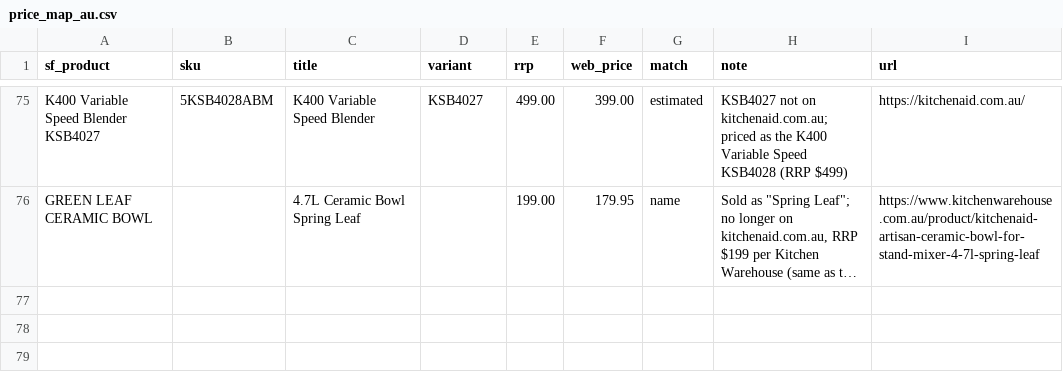
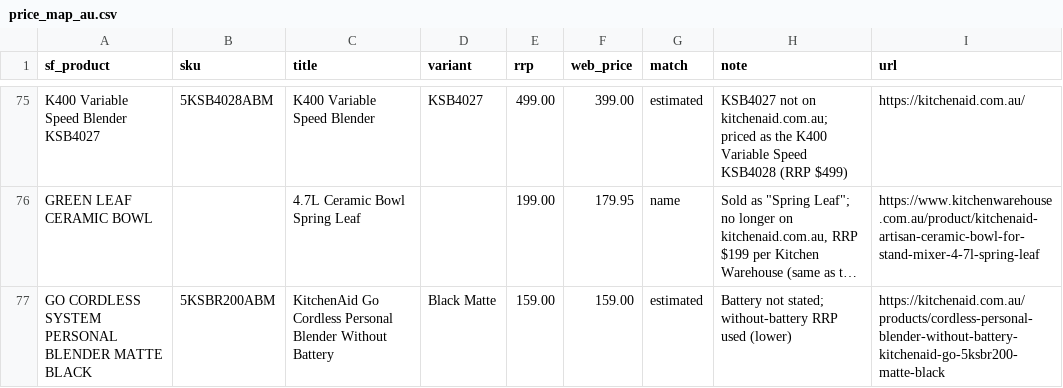
Before and after one commit to mesh-marketing/kitchenaid-demo-dashboard, a CSV file: pipeline/price_map_au.csv, drawn as a sheet; only a part is shown, gaps mark what is left out; long unchanged cells end in …; the diff names each change by its address in the sheet, - before the commit and + after, or states it on an @@ line.

```diff
--- a/pipeline/price_map_au.csv
+++ b/pipeline/price_map_au.csv
+row 77: GO CORDLESS SYSTEM PERSONAL BLENDER MATTE BLACK | 5KSBR200ABM | KitchenAid Go Cordless Personal Blender Without Battery | Black Matte | 159.00 | 159.00 | estimated | Battery not stated; without-battery RRP used (lower) | https://kitchenaid.com.au/products/cordless-personal-blender-without-battery-kitchenaid-go-5ksbr200-matte-black
```
